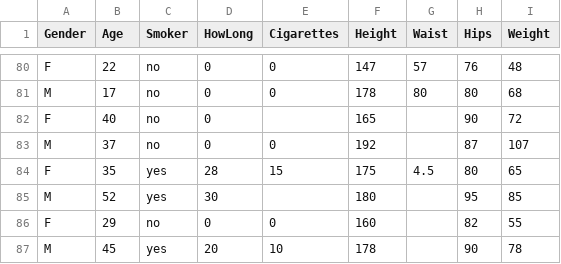
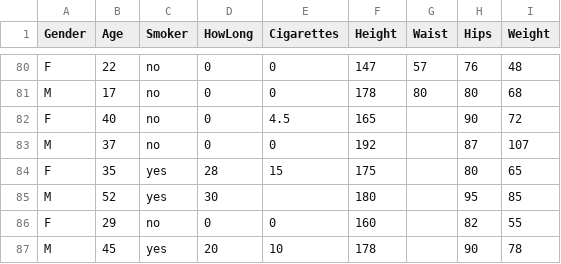
Before and after one commit to prof-dana/Lecture-Code, a CSV file: BigDataMining/data/data.csv, drawn as a sheet; only a part is shown, gaps mark what is left out.

Commit message:
Fix missing values in data.csv

```diff
--- a/BigDataMining/data/data.csv
+++ b/BigDataMining/data/data.csv
@@ -81,5 +81,5 @@ F,22,no,0,0,147,57,76,48
 M,17,no,0,0,178,80,80,68
-F,40,no,0,,165,,90,72
+F,40,no,0,4.5,165,,90,72
 M,37,no,0,0,192,,87,107
-F,35,yes,28,15,175,4.5,80,65
+F,35,yes,28,15,175,,80,65
 M,52,yes,30,,180,,95,85
```
